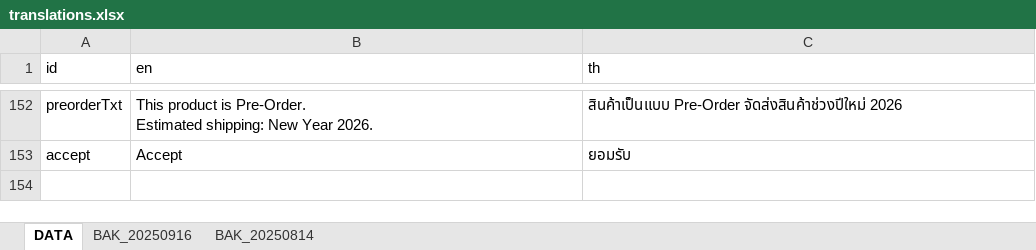
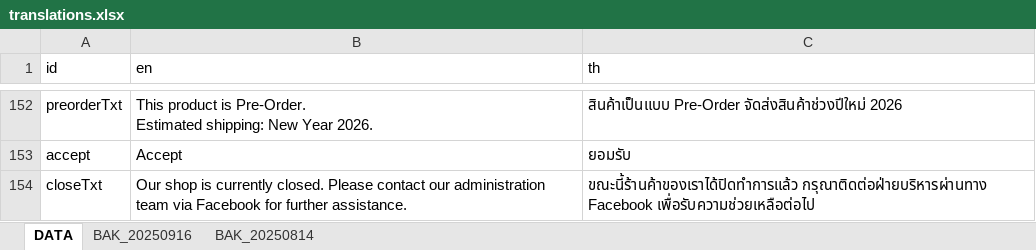
Before and after one commit to ICMM2025/icmm-web, an Excel workbook: src/locales/translations.xlsx, sheet DATA, drawn as a sheet; only a part is shown, gaps mark what is left out; values as stored, in another font and other column widths than the file's, no borders; the diff names each change by its address in the sheet, - before the commit and + after, or states it on an @@ line.

Commit message:
v1.2.3 close shop

```diff
--- a/src/locales/translations.xlsx (sheet DATA)
+++ b/src/locales/translations.xlsx (sheet DATA)
+row 154: closeTxt | Our shop is currently closed. Please contact our administration team via Facebook for further assistance. | ขณะนี้ร้านค้าของเราได้ปิดทำการแล้ว กรุณาติดต่อฝ่ายบริหารผ่านทาง Facebook เพื่อรับความช่วยเหลือต่อไป
```
Also changed, not shown: 4 other files.
